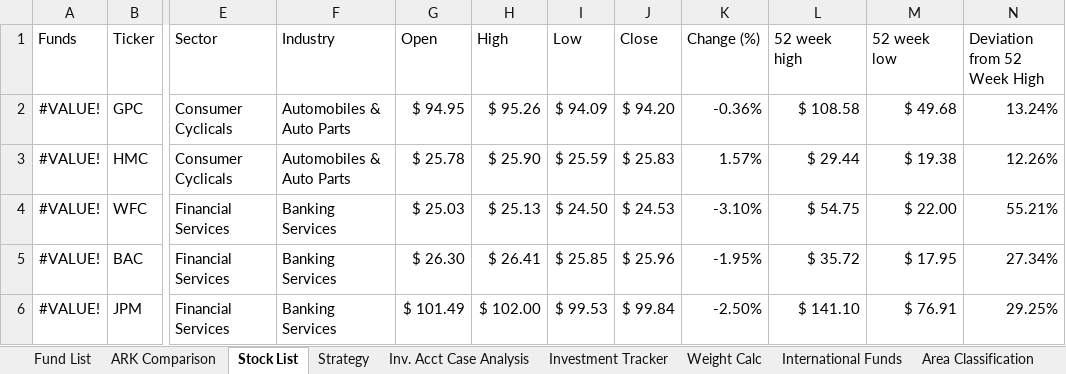
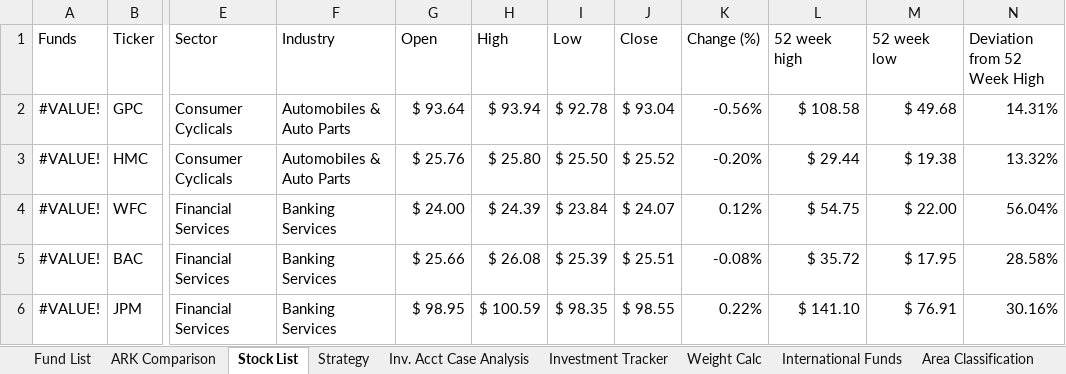
Before and after one commit to sivacharansrc/us-stocks-analysis, an Excel workbook: input/Tracking List.xlsx, sheet Stock List, drawn as a sheet; only a part is shown, gaps mark what is left out; values as stored, in another font and other column widths than the file's, no borders; conditional formats and table styles not drawn; the diff covers the shown part only; the diff names each change by its address in the sheet, - before the commit and + after, or states it on an @@ line.

Commit message:
updated Tracking List

```diff
--- a/input/Tracking List.xlsx (sheet Stock List)
+++ b/input/Tracking List.xlsx (sheet Stock List)
-G2 (Open): $ 94.95
+G2 (Open): $ 93.64
-H2 (High): $ 95.26
+H2 (High): $ 93.94
-I2 (Low): $ 94.09
+I2 (Low): $ 92.78
-J2 (Close): $ 94.20
+J2 (Close): $ 93.04
-K2 (Change (%)): -0.36%
+K2 (Change (%)): -0.56%
-N2 (Deviation from 52 Week High): 13.24%
+N2 (Deviation from 52 Week High): 14.31%
-G3 (Open): $ 25.78
+G3 (Open): $ 25.76
-H3 (High): $ 25.90
+H3 (High): $ 25.80
-I3 (Low): $ 25.59
+I3 (Low): $ 25.50
-J3 (Close): $ 25.83
+J3 (Close): $ 25.52
-K3 (Change (%)): 1.57%
+K3 (Change (%)): -0.20%
-N3 (Deviation from 52 Week High): 12.26%
+N3 (Deviation from 52 Week High): 13.32%
-G4 (Open): $ 25.03
+G4 (Open): $ 24.00
-H4 (High): $ 25.13
+H4 (High): $ 24.39
-I4 (Low): $ 24.50
+I4 (Low): $ 23.84
-J4 (Close): $ 24.53
+J4 (Close): $ 24.07
-K4 (Change (%)): -3.10%
+K4 (Change (%)): 0.12%
-N4 (Deviation from 52 Week High): 55.21%
+N4 (Deviation from 52 Week High): 56.04%
-G5 (Open): $ 26.30
+G5 (Open): $ 25.66
-H5 (High): $ 26.41
+H5 (High): $ 26.08
-I5 (Low): $ 25.85
+I5 (Low): $ 25.39
-J5 (Close): $ 25.96
+J5 (Close): $ 25.51
-K5 (Change (%)): -1.95%
+K5 (Change (%)): -0.08%
-N5 (Deviation from 52 Week High): 27.34%
+N5 (Deviation from 52 Week High): 28.58%
-G6 (Open): $ 101.49
+G6 (Open): $ 98.95
-H6 (High): $ 102.00
+H6 (High): $ 100.59
-I6 (Low): $ 99.53
+I6 (Low): $ 98.35
-J6 (Close): $ 99.84
+J6 (Close): $ 98.55
-K6 (Change (%)): -2.50%
+K6 (Change (%)): 0.22%
-N6 (Deviation from 52 Week High): 29.25%
+N6 (Deviation from 52 Week High): 30.16%
```
Also changed, not shown: 121 edited cells elsewhere in this sheet, sheet Fund List, sheet Investment Tracker, hidden cells.
